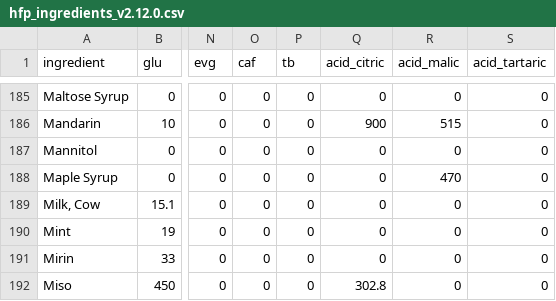
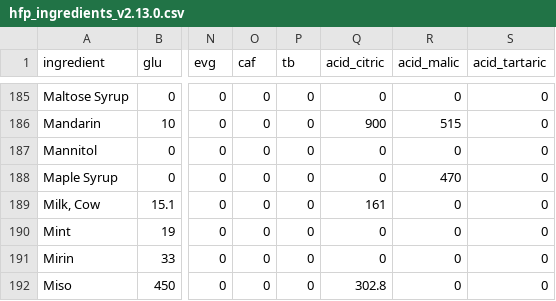
Before and after one commit to bryanquocle/taste-check, a CSV file: rebuild/hfp_ingredients_v2.13.0.csv (was rebuild/hfp_ingredients_v2.12.0.csv), drawn as a sheet; only a part is shown, gaps mark what is left out; the diff names each change by its address in the sheet, - before the commit and + after, or states it on an @@ line.

```diff
--- a/rebuild/hfp_ingredients_v2.12.0.csv
+++ b/rebuild/hfp_ingredients_v2.13.0.csv
-Q189 (acid_citric): 0
+Q189 (acid_citric): 161
```
Also changed, not shown: hfp_raw_data.csv, 11 other files.
